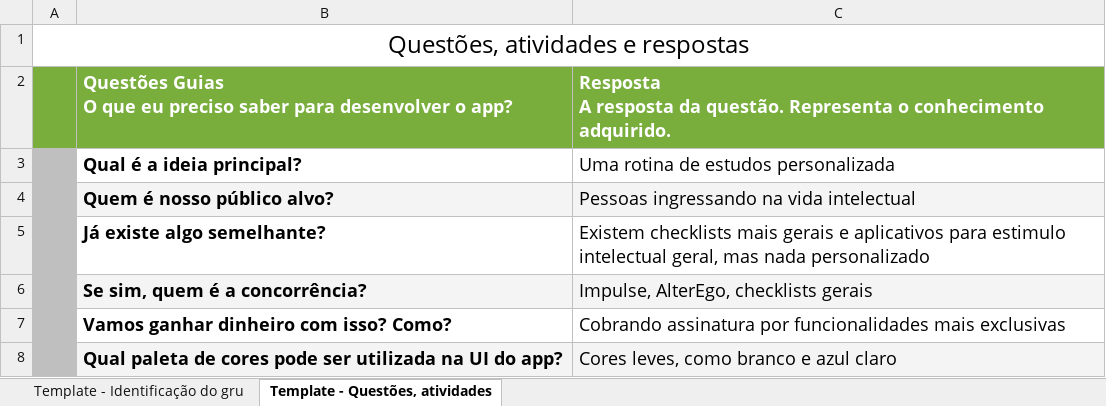
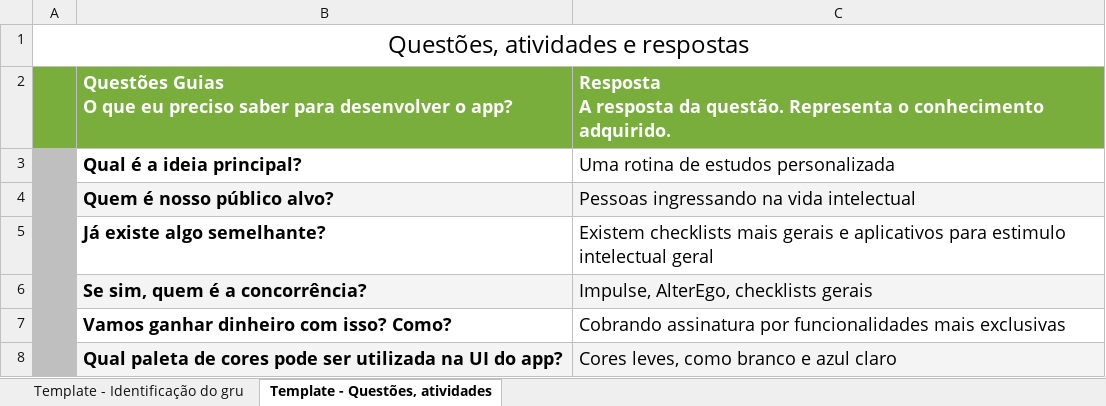
Before and after one commit to luistorres109/InTECHtual, an Excel workbook: projetoFinal/QuestoesGuias.xlsx, sheet Template - Questões, atividades, drawn as a sheet; only a part is shown; values as stored, in another font and other column widths than the file's, no borders; charts and pictures not drawn; the diff names each change by its address in the sheet, - before the commit and + after, or states it on an @@ line.

```diff
--- a/projetoFinal/QuestoesGuias.xlsx (sheet Template - Questões, atividades)
+++ b/projetoFinal/QuestoesGuias.xlsx (sheet Template - Questões, atividades)
-C5: …estimulo intelectual geral, mas nada personalizado
+C5: …estimulo intelectual geral
```
Also changed, not shown: sheet Template - Identificação do gru.
